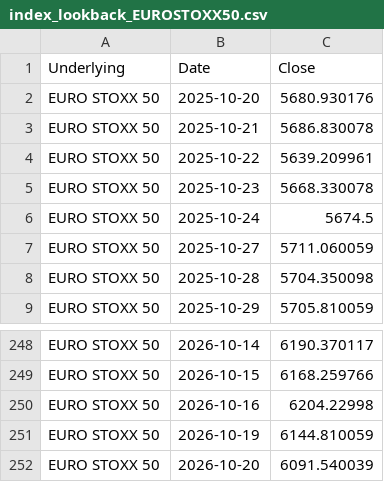
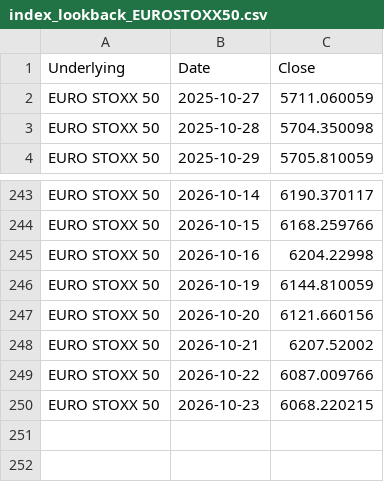
Before and after one commit to moby1de/LeverageLens-Events, a CSV file: index_lookback_EUROSTOXX50.csv, drawn as a sheet; only a part is shown, gaps mark what is left out.

Commit message:
Update index_lookback_EUROSTOXX50.csv

```diff
--- a/index_lookback_EUROSTOXX50.csv
+++ b/index_lookback_EUROSTOXX50.csv
@@ -1,7 +1,2 @@
 Underlying,Date,Close
-EURO STOXX 50,2025-10-20,5680.930176
-EURO STOXX 50,2025-10-21,5686.830078
-EURO STOXX 50,2025-10-22,5639.209961
-EURO STOXX 50,2025-10-23,5668.330078
-EURO STOXX 50,2025-10-24,5674.5
 EURO STOXX 50,2025-10-27,5711.060059
@@ -251,2 +246,5 @@ EURO STOXX 50,2026-10-16,6204.22998
 EURO STOXX 50,2026-10-19,6144.810059
-EURO STOXX 50,2026-10-20,6091.540039
+EURO STOXX 50,2026-10-20,6121.660156
+EURO STOXX 50,2026-10-21,6207.52002
+EURO STOXX 50,2026-10-22,6087.009766
+EURO STOXX 50,2026-10-23,6068.220215
```
